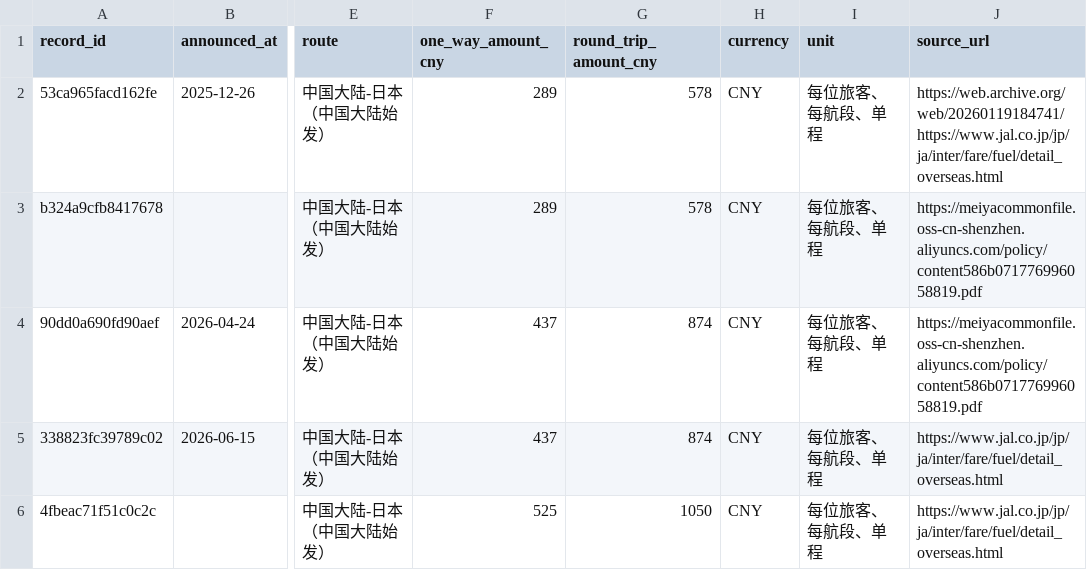
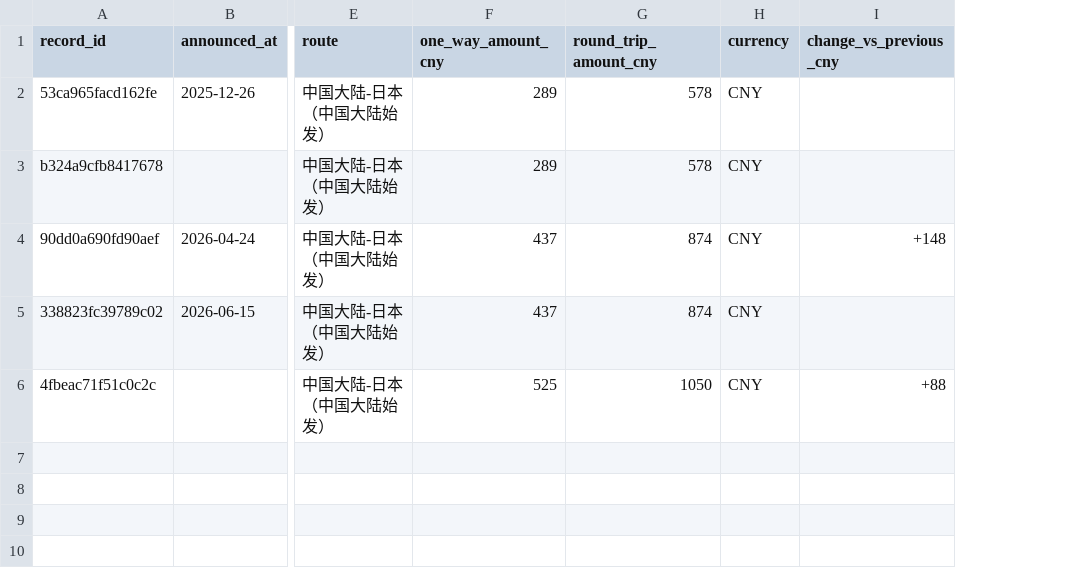
Before and after one commit to ruoxueqaq-gif/fuel-surcharge-monitor, a CSV file: data/JL.csv, drawn as a sheet; only a part is shown, gaps mark what is left out; removed rows and columns are numbered as before the commit, all else as after; the diff names each change by its address in the sheet, - before the commit and + after, or states it on an @@ line.

```diff
--- a/data/JL.csv
+++ b/data/JL.csv
-column I (unit), rows 2-6: all 每位旅客、每航段、单程
-column J (source_url), rows 2-6: https://web.archive.org/web/20260119184741/https://www.jal.co.jp/jp/ja/inter/fare/fuel/detail_overseas.html | https://meiyacommonfile.oss-cn-shenzhen.aliyuncs.com/policy/content586b071776996058819.pdf | https://meiyacommonfile.oss-cn-shenzhen.aliyuncs.com/policy/content586b071776996058819.pdf | https://www.jal.co.jp/jp/ja/inter/fare/fuel/detail_overseas.html | https://www.jal.co.jp/jp/ja/inter/fare/fuel/detail_overseas.html
+column I (change_vs_previous_cny), rows 4-6: +148 |  | +88
```
Also changed, not shown: data/NH.csv, 1 other file.
